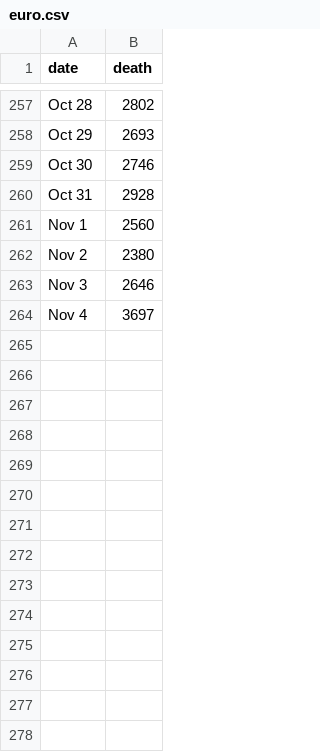
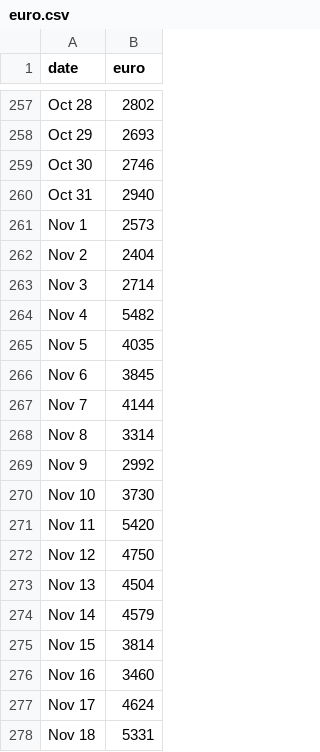
Before and after one commit to ytakefuji/euro, a CSV file: euro.csv, drawn as a sheet; only a part is shown, gaps mark what is left out; the diff names each change by its address in the sheet, - before the commit and + after, or states it on an @@ line.

```diff
--- a/euro.csv
+++ b/euro.csv
-B1: death
+B1: euro
-B260 (euro): 2928
+B260 (euro): 2940
-B261 (euro): 2560
+B261 (euro): 2573
-B262 (euro): 2380
+B262 (euro): 2404
-B263 (euro): 2646
+B263 (euro): 2714
-B264 (euro): 3697
+B264 (euro): 5482
+row 265: Nov 5 | 4035
+row 266: Nov 6 | 3845
+row 267: Nov 7 | 4144
+row 268: Nov 8 | 3314
+row 269: Nov 9 | 2992
+row 270: Nov 10 | 3730
+row 271: Nov 11 | 5420
+row 272: Nov 12 | 4750
+row 273: Nov 13 | 4504
+row 274: Nov 14 | 4579
+row 275: Nov 15 | 3814
+row 276: Nov 16 | 3460
+row 277: Nov 17 | 4624
+row 278: Nov 18 | 5331
```
Also changed, not shown: 1 other file.
